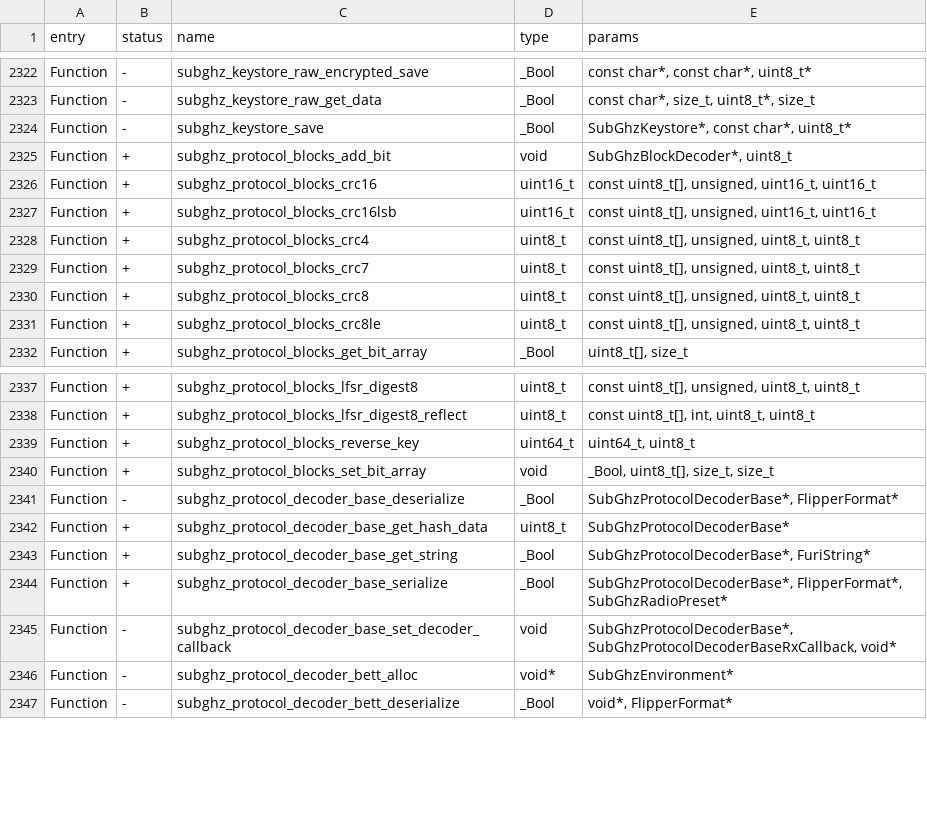
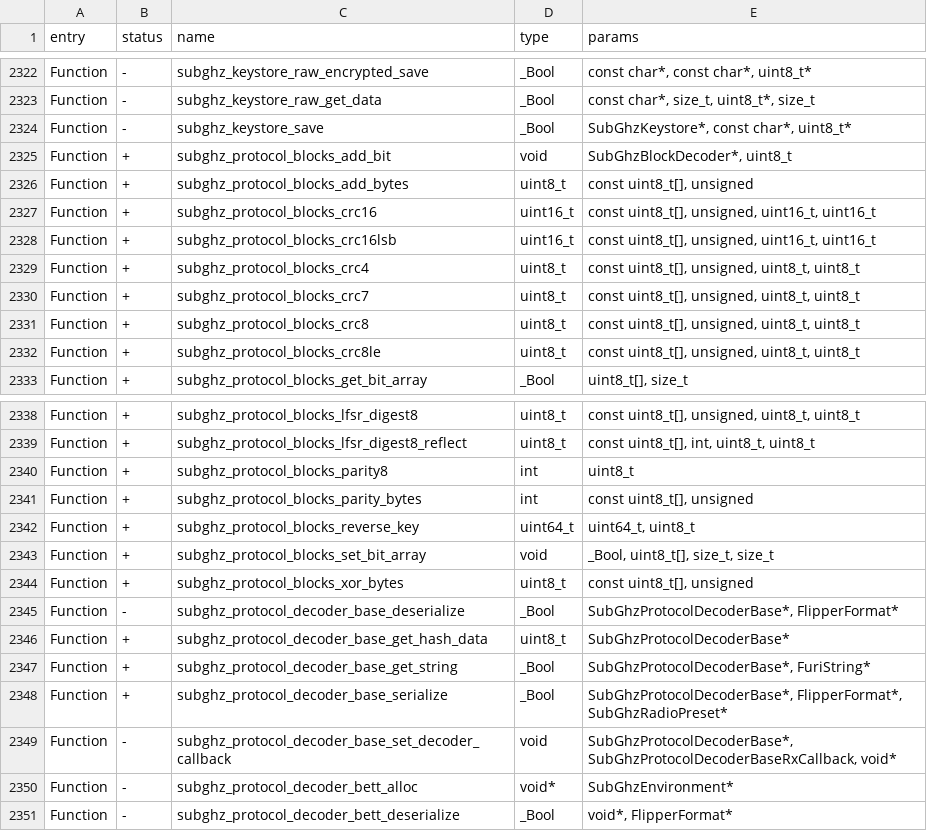
Before and after one commit to KuriGohan-Kamehameha/nXtreme-Firmware, a CSV file: firmware/targets/f7/api_symbols.csv, drawn as a sheet; only a part is shown, gaps mark what is left out; the diff names each change by its address in the sheet, - before the commit and + after, or states it on an @@ line.

Commit message:
WS: add protocol Acurite 592TXR
OFW PR 1916 by Skorpionm

```diff
--- a/firmware/targets/f7/api_symbols.csv
+++ b/firmware/targets/f7/api_symbols.csv
+row 2326: Function | + | subghz_protocol_blocks_add_bytes | uint8_t | const uint8_t[], unsigned
+row 2340: Function | + | subghz_protocol_blocks_parity8 | int | uint8_t
+row 2341: Function | + | subghz_protocol_blocks_parity_bytes | int | const uint8_t[], unsigned
+row 2344: Function | + | subghz_protocol_blocks_xor_bytes | uint8_t | const uint8_t[], unsigned
```
Also changed, not shown: 7 other files.
